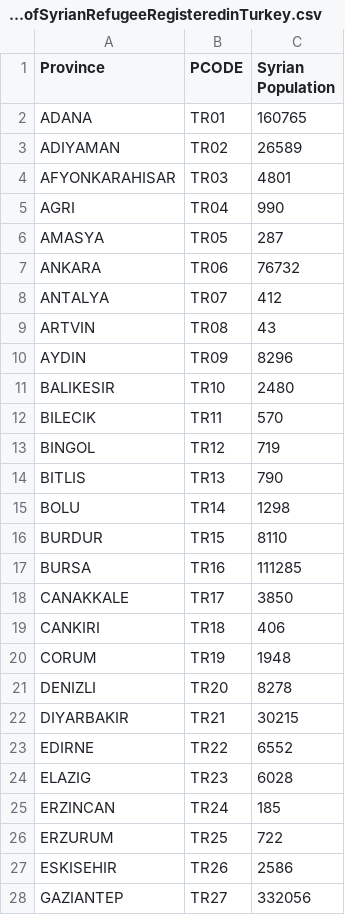
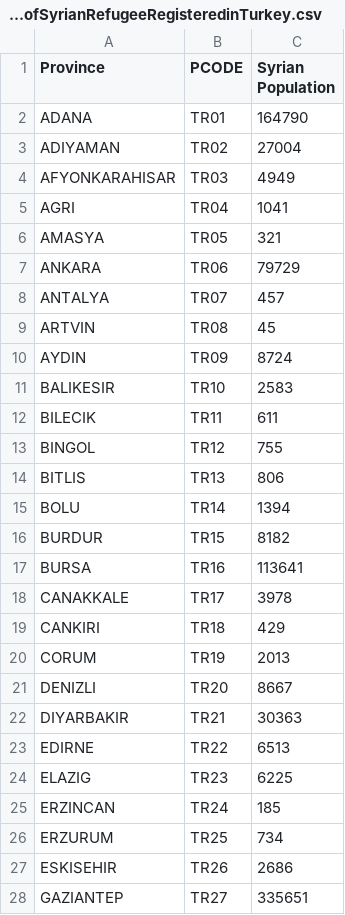
Before and after one commit to lombie/Data-for-Tools, a CSV file: Spreadsheets/ProvincialBreakdownofSyrianRefugeeRegisteredinTurkey.csv, drawn as a sheet; only a part is shown; the diff covers the shown part only.

Commit message:
Update ProvincialBreakdownofSyrianRefugeeRegisteredinTurkey.csv

```diff
--- a/Spreadsheets/ProvincialBreakdownofSyrianRefugeeRegisteredinTurkey.csv
+++ b/Spreadsheets/ProvincialBreakdownofSyrianRefugeeRegisteredinTurkey.csv
@@ -1,28 +1,28 @@
 Province,PCODE,Syrian Population
-ADANA,TR01,160765
-ADIYAMAN,TR02,26589
-AFYONKARAHISAR,TR03,4801
-AGRI,TR04,990
-AMASYA,TR05,287
-ANKARA,TR06,76732
-ANTALYA,TR07,412
-ARTVIN,TR08,43
-AYDIN,TR09,8296
-BALIKESIR,TR10,2480
-BILECIK,TR11,570
-BINGOL,TR12,719
-BITLIS,TR13,790
-BOLU,TR14,1298
-BURDUR,TR15,8110
-BURSA,TR16,111285
-CANAKKALE,TR17,3850
-CANKIRI,TR18,406
-CORUM,TR19,1948
-DENIZLI,TR20,8278
-DIYARBAKIR,TR21,30215
-EDIRNE,TR22,6552
-ELAZIG,TR23,6028
+ADANA,TR01,164790
+ADIYAMAN,TR02,27004
+AFYONKARAHISAR,TR03,4949
+AGRI,TR04,1041
+AMASYA,TR05,321
+ANKARA,TR06,79729
+ANTALYA,TR07,457
+ARTVIN,TR08,45
+AYDIN,TR09,8724
+BALIKESIR,TR10,2583
+BILECIK,TR11,611
+BINGOL,TR12,755
+BITLIS,TR13,806
+BOLU,TR14,1394
+BURDUR,TR15,8182
+BURSA,TR16,113641
+CANAKKALE,TR17,3978
+CANKIRI,TR18,429
+CORUM,TR19,2013
+DENIZLI,TR20,8667
+DIYARBAKIR,TR21,30363
+EDIRNE,TR22,6513
+ELAZIG,TR23,6225
 ERZINCAN,TR24,185
-ERZURUM,TR25,722
-ESKISEHIR,TR26,2586
-GAZIANTEP,TR27,332056
+ERZURUM,TR25,734
+ESKISEHIR,TR26,2686
+GAZIANTEP,TR27,335651
```
Also changed, not shown: 50 edited cells elsewhere in this file.
